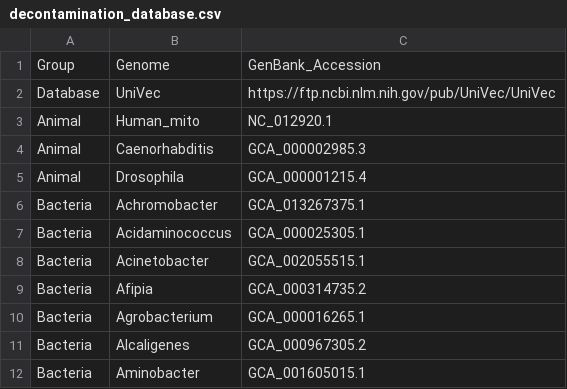
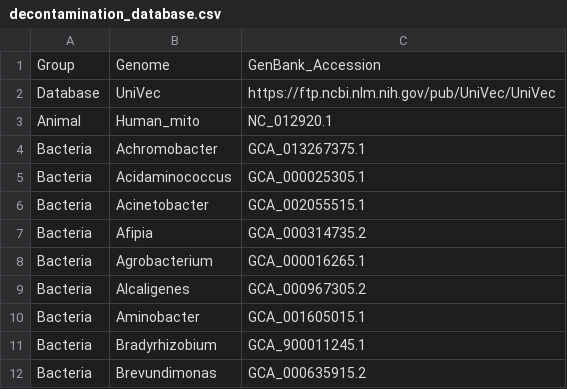
Before and after one commit to chutter/PhyloProcessR, a CSV file: setup-files/decontamination_database.csv, drawn as a sheet; only a part is shown; the shorter side is filled out with more unchanged rows.

```diff
--- a/setup-files/decontamination_database.csv
+++ b/setup-files/decontamination_database.csv
@@ -3,4 +3,2 @@ Database,UniVec,https://ftp.ncbi.nlm.nih.gov/pub/UniVec/UniVec
 Animal,Human_mito,NC_012920.1
-Animal,Caenorhabditis,GCA_000002985.3
-Animal,Drosophila,GCA_000001215.4
 Bacteria,Achromobacter,GCA_013267375.1
```
Also changed, not shown: 17 other files.
